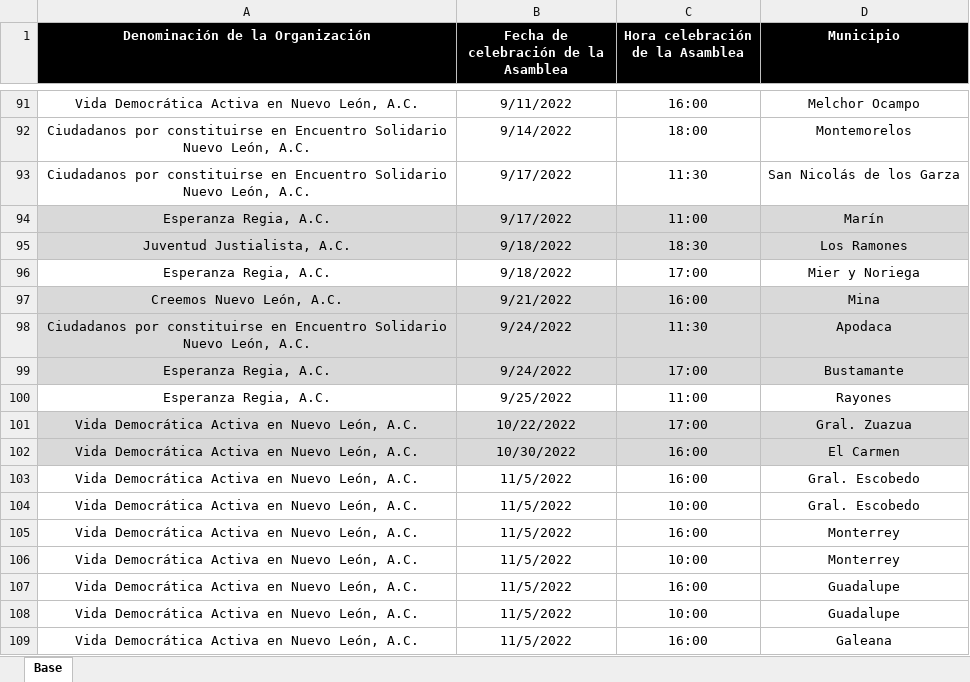
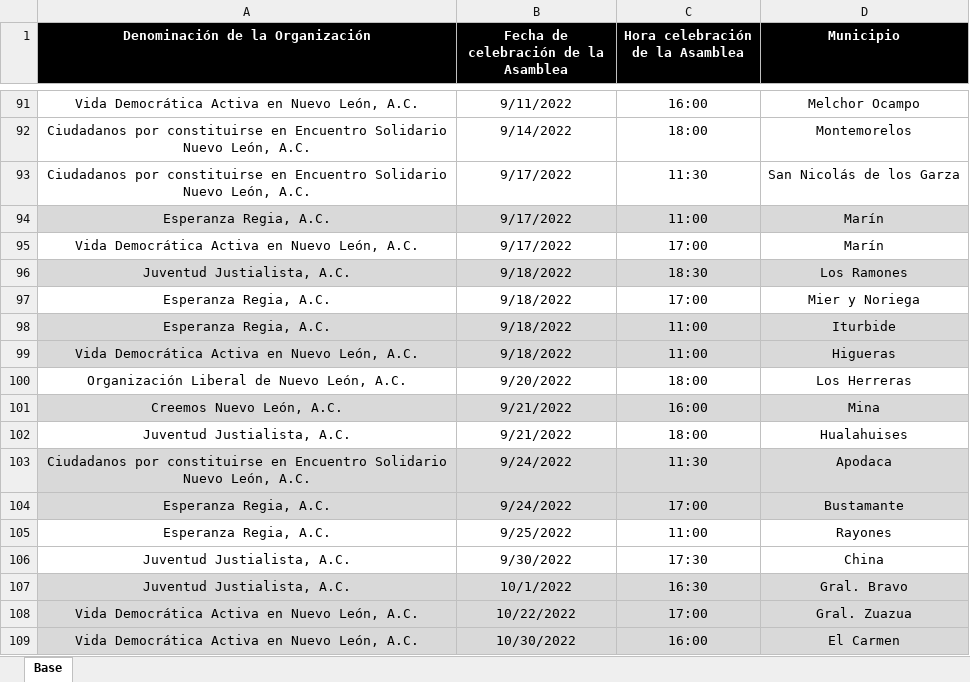
Before and after one commit to RitoCruz12/CalendarioDeAsambleas, an Excel workbook: Calendario de asambleas.xlsx, sheet Base, drawn as a sheet; only a part is shown, gaps mark what is left out; the shorter side is filled out with more unchanged rows; values as stored, in another font and other column widths than the file's, no borders; the diff names each change by its address in the sheet, - before the commit and + after, or states it on an @@ line.

Commit message:
assembly update 37

```diff
--- a/Calendario de asambleas.xlsx (sheet Base)
+++ b/Calendario de asambleas.xlsx (sheet Base)
+row 95: Vida Democrática Activa en Nuevo León, A.C. | 9/17/2022 | 17:00 | Marín
+row 98: Esperanza Regia, A.C. | 9/18/2022 | 11:00 | Iturbide
+row 99: Vida Democrática Activa en Nuevo León, A.C. | 9/18/2022 | 11:00 | Higueras
+row 100: Organización Liberal de Nuevo León, A.C. | 9/20/2022 | 18:00 | Los Herreras
+row 102: Juventud Justialista, A.C. | 9/21/2022 | 18:00 | Hualahuises
+row 106: Juventud Justialista, A.C. | 9/30/2022 | 17:30 | China
+row 107: Juventud Justialista, A.C. | 10/1/2022 | 16:30 | Gral. Bravo
```
